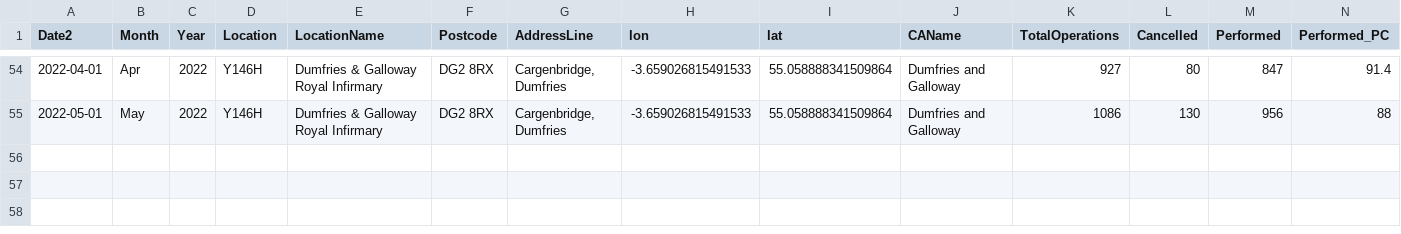
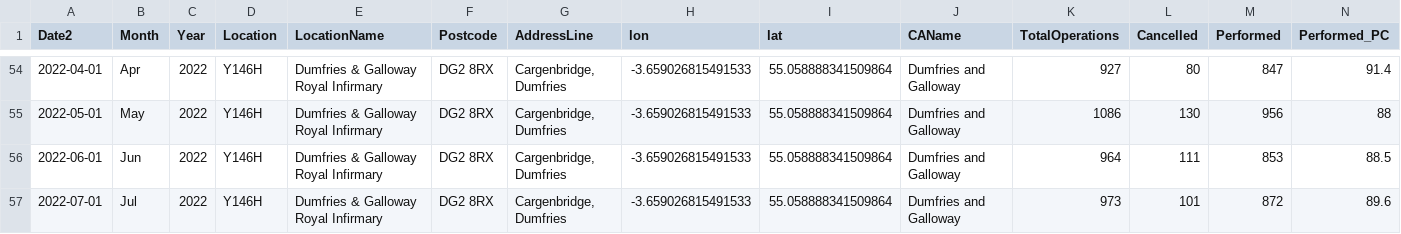
Before and after one commit to DCTdatateam/Hospitals-Tracker_NHS-Scotland, a CSV file: data/cancelled-operations/hospitals/Dumfries&GallowayRoyalInfirmary.csv, drawn as a sheet; only a part is shown, gaps mark what is left out; rows hold the shown columns only; the diff names each change by its address in the sheet, - before the commit and + after, or states it on an @@ line.

```diff
--- a/data/cancelled-operations/hospitals/Dumfries&GallowayRoyalInfirmary.csv
+++ b/data/cancelled-operations/hospitals/Dumfries&GallowayRoyalInfirmary.csv
+row 56: 2022-06-01 | Jun | 2022 | Y146H | Dumfries & Galloway Royal Infirmary | DG2 8RX | Cargenbridge, Dumfries | -3.659026815491533 | 55.058888341509864 | Dumfries and Galloway | 964 | 111 | 853 | 88.5
+row 57: 2022-07-01 | Jul | 2022 | Y146H | Dumfries & Galloway Royal Infirmary | DG2 8RX | Cargenbridge, Dumfries | -3.659026815491533 | 55.058888341509864 | Dumfries and Galloway | 973 | 101 | 872 | 89.6
```
Also changed, not shown: data/cancelled-operations/hospitals/AberdeenRoyalInfirmary.csv, data/cancelled-operations/hospitals/PrincessAlexandraEyePavilion.csv, 38 other files.
